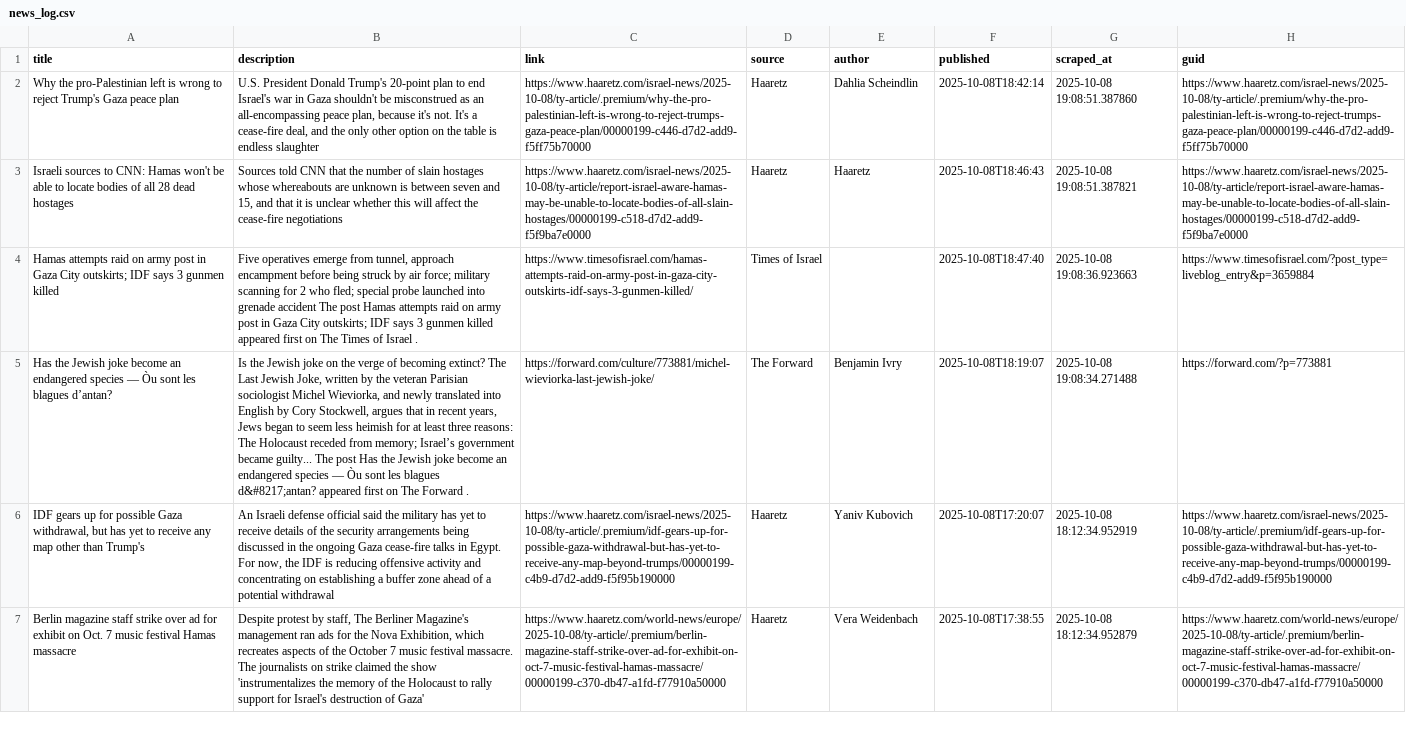
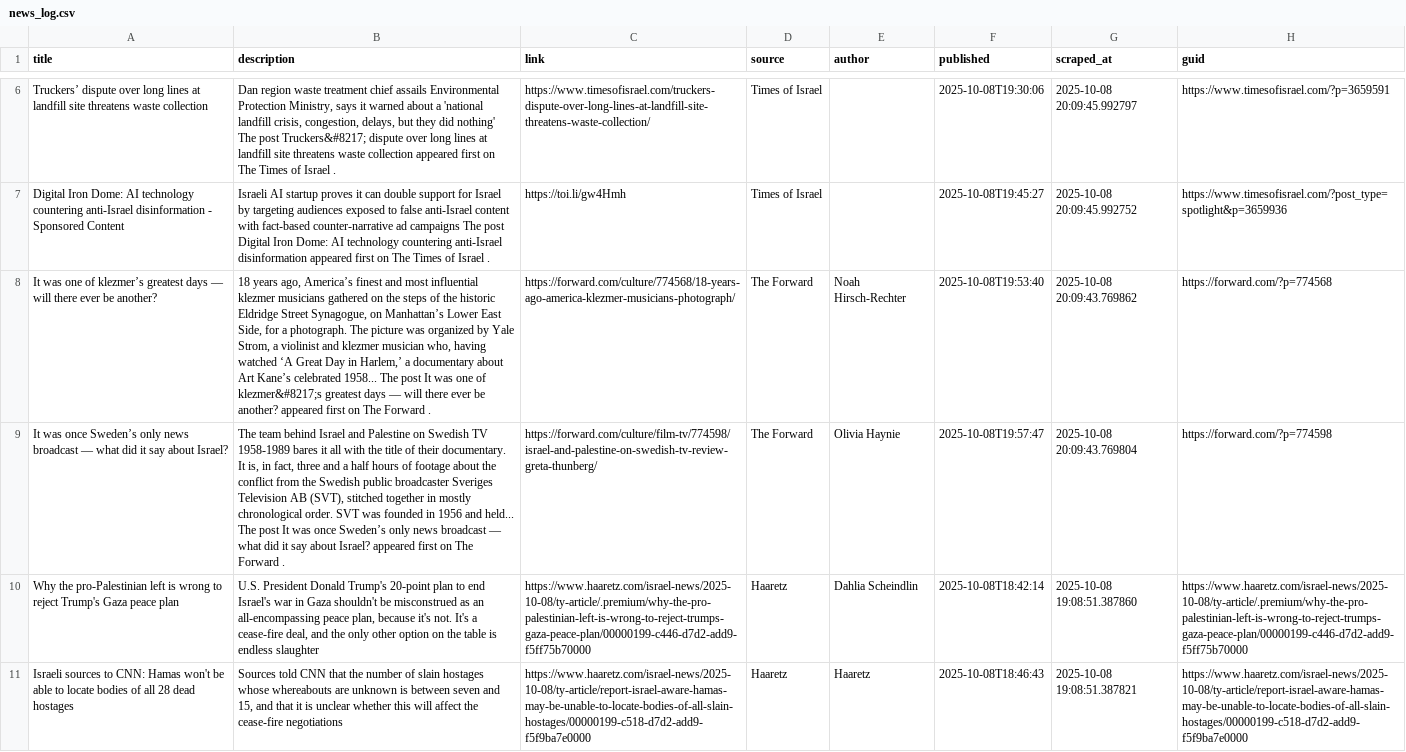
Before and after one commit to jballhalla/jewish-studies-feed, a CSV file: data/memory/news_log.csv, drawn as a sheet; only a part is shown, gaps mark what is left out; the shorter side is filled out with more unchanged rows; the diff covers the shown part only; the diff names each change by its address in the sheet, - before the commit and + after, or states it on an @@ line.

```diff
--- a/data/memory/news_log.csv
+++ b/data/memory/news_log.csv
+row 6: Truckers’ dispute over long lines at landfill site threatens waste collection | Dan region waste treatment chief assails Environmental Protection Ministry, says it warned about a 'national landfill crisis, congestion, delays, but they did nothing' The post Truckers&#8217; dispute over long lines at landfill site threatens waste collection appeared first on The Times of Israel . | https://www.timesofisrael.com/truckers-dispute-over-long-lines-at-landfill-site-threatens-waste-collection/ | Times of Israel |  | 2025-10-08T19:30:06 | 2025-10-08 20:09:45.992797 | https://www.timesofisrael.com/?p=3659591
+row 7: Digital Iron Dome: AI technology countering anti-Israel disinformation - Sponsored Content | Israeli AI startup proves it can double support for Israel by targeting audiences exposed to false anti-Israel content with fact-based counter-narrative ad campaigns The post Digital Iron Dome: AI technology countering anti-Israel disinformation appeared first on The Times of Israel . | https://toi.li/gw4Hmh | Times of Israel |  | 2025-10-08T19:45:27 | 2025-10-08 20:09:45.992752 | https://www.timesofisrael.com/?post_type=spotlight&p=3659936
+row 8: It was one of klezmer’s greatest days — will there ever be another? | 18 years ago, America’s finest and most influential klezmer musicians gathered on the steps of the historic Eldridge Street Synagogue, on Manhattan’s Lower East Side, for a photograph. The picture was organized by Yale Strom, a violinist and klezmer musician who, having watched ‘A Great Day in Harlem,’ a documentary about Art Kane’s celebrated 1958... The post It was one of klezmer&#8217;s greatest days — will there ever be another? appeared first on The Forward . | https://forward.com/culture/774568/18-years-ago-america-klezmer-musicians-photograph/ | The Forward | Noah Hirsch-Rechter | 2025-10-08T19:53:40 | 2025-10-08 20:09:43.769862 | https://forward.com/?p=774568
+row 9: It was once Sweden’s only news broadcast — what did it say about Israel? | The team behind Israel and Palestine on Swedish TV 1958-1989 bares it all with the title of their documentary. It is, in fact, three and a half hours of footage about the conflict from the Swedish public broadcaster Sveriges Television AB (SVT), stitched together in mostly chronological order. SVT was founded in 1956 and held... The post It was once Sweden’s only news broadcast — what did it say about Israel? appeared first on The Forward . | https://forward.com/culture/film-tv/774598/israel-and-palestine-on-swedish-tv-review-greta-thunberg/ | The Forward | Olivia Haynie | 2025-10-08T19:57:47 | 2025-10-08 20:09:43.769804 | https://forward.com/?p=774598
```
Also changed, not shown: 4 added rows elsewhere in this file.
